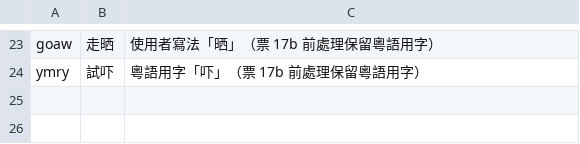
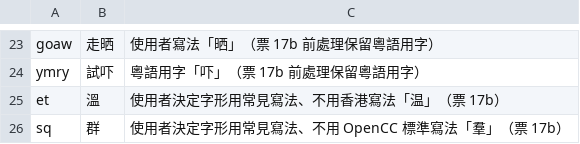
Before and after one commit to 1morr/QIM, a TSV file: bench/fixed.tsv, drawn as a sheet; only a part is shown, gaps mark what is left out.

```diff
--- a/bench/fixed.tsv
+++ b/bench/fixed.tsv
@@ -24 +24,3 @@ goaw	走晒	使用者寫法「晒」（票 17b 前處理保留粵語用字）
 ymry	試吓	粵語用字「吓」（票 17b 前處理保留粵語用字）
+et	溫	使用者決定字形用常見寫法、不用香港寫法「温」（票 17b）
+sq	群	使用者決定字形用常見寫法、不用 OpenCC 標準寫法「羣」（票 17b）
```
Also changed, not shown: bench/colloquial/common-voice-yue.tsv, bench/colloquial/hkcancor.tsv, 23 other files.
